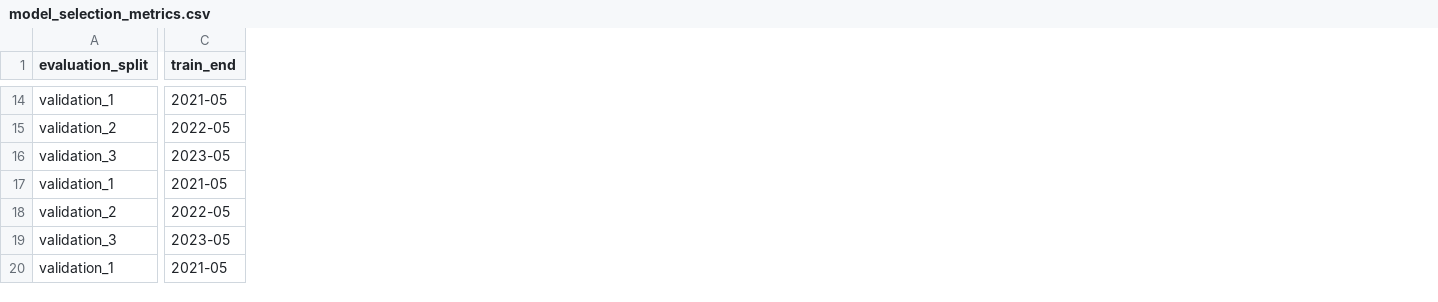
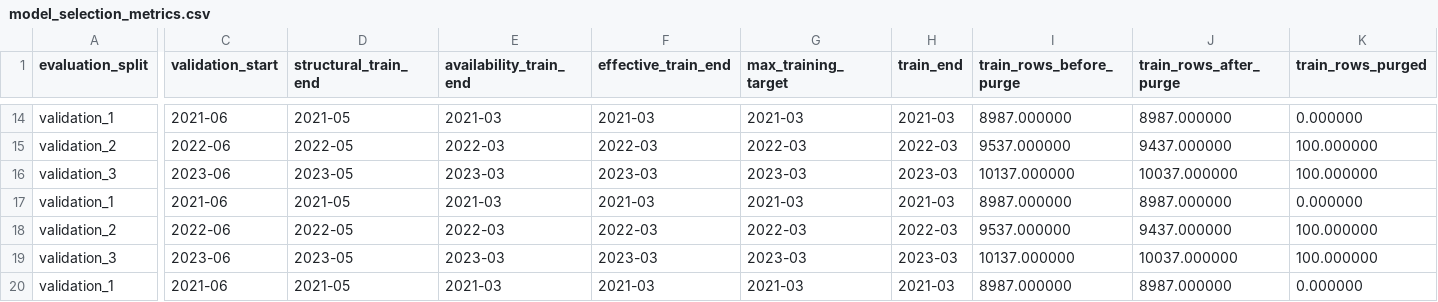
Before and after one commit to mg15best/tfm-microempresas-rurales-, a CSV file: data/metadata/model_selection_metrics.csv, drawn as a sheet; only a part is shown, gaps mark what is left out; addresses are those after the commit; the diff covers the shown part only; the diff names each change by its address in the sheet, - before the commit and + after, or states it on an @@ line.

Commit message:
Fix point-in-time training label availability

```diff
--- a/data/metadata/model_selection_metrics.csv
+++ b/data/metadata/model_selection_metrics.csv
+column C (validation_start), rows 14-20: 2021-06 | 2022-06 | 2023-06 | 2021-06 | 2022-06 | 2023-06 | 2021-06
+column D (structural_train_end), rows 14-20: 2021-05 | 2022-05 | 2023-05 | 2021-05 | 2022-05 | 2023-05 | 2021-05
+column E (availability_train_end), rows 14-20: 2021-03 | 2022-03 | 2023-03 | 2021-03 | 2022-03 | 2023-03 | 2021-03
+column F (effective_train_end), rows 14-20: 2021-03 | 2022-03 | 2023-03 | 2021-03 | 2022-03 | 2023-03 | 2021-03
+column G (max_training_target), rows 14-20: 2021-03 | 2022-03 | 2023-03 | 2021-03 | 2022-03 | 2023-03 | 2021-03
+column I (train_rows_before_purge), rows 14-20: 8987.000000 | 9537.000000 | 10137.000000 | 8987.000000 | 9537.000000 | 10137.000000 | 8987.000000
+column J (train_rows_after_purge), rows 14-20: 8987.000000 | 9437.000000 | 10037.000000 | 8987.000000 | 9437.000000 | 10037.000000 | 8987.000000
+column K (train_rows_purged), rows 14-20: 0.000000 | 100.000000 | 100.000000 | 0.000000 | 100.000000 | 100.000000 | 0.000000
-H14 (train_end): 2021-05
+H14 (train_end): 2021-03
-H15 (train_end): 2022-05
+H15 (train_end): 2022-03
-H16 (train_end): 2023-05
+H16 (train_end): 2023-03
-H17 (train_end): 2021-05
+H17 (train_end): 2021-03
-H18 (train_end): 2022-05
+H18 (train_end): 2022-03
-H19 (train_end): 2023-05
+H19 (train_end): 2023-03
-H20 (train_end): 2021-05
+H20 (train_end): 2021-03
```
Also changed, not shown: 112 edited cells elsewhere in this file, 14 other files.
